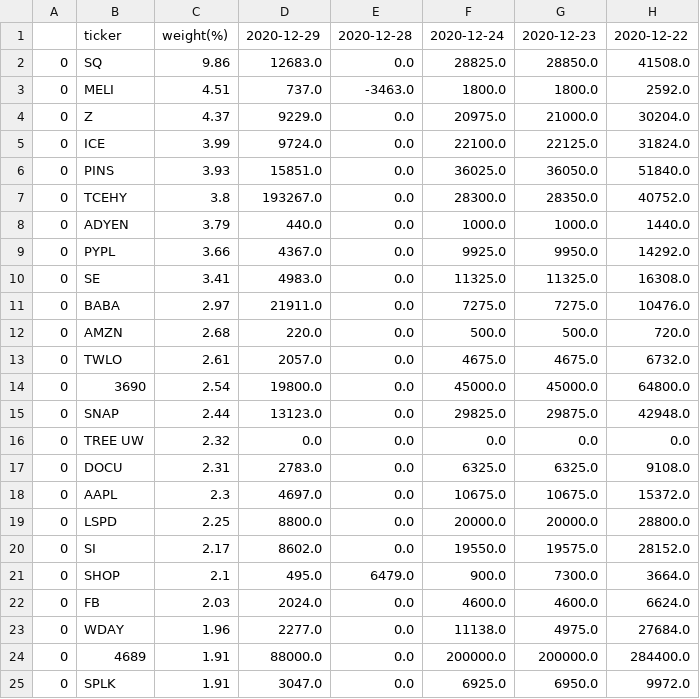
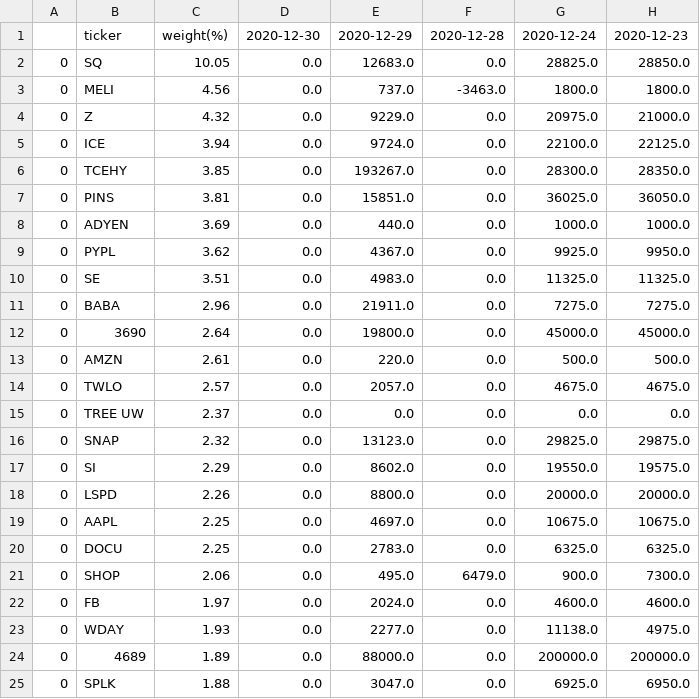
Before and after one commit to usastockinvest/arkinvest, a CSV file: data/arkf_shares_chg.csv, drawn as a sheet; only a part is shown; removed rows and columns are numbered as before the commit, all else as after; the diff covers the shown part only; the diff names each change by its address in the sheet, - before the commit and + after, or states it on an @@ line.

```diff
--- a/data/arkf_shares_chg.csv
+++ b/data/arkf_shares_chg.csv
+column D, rows 1-6: 2020-12-30 | 0.0 | 0.0 | 0.0 | 0.0 | 0.0; rows 8-11: all 0.0; rows 13-15: all 0.0; row 17: 0.0; rows 21-25: all 0.0
-column H, rows 1-5: 2020-12-22 | 41508.0 | 2592.0 | 30204.0 | 31824.0; rows 7-13: 40752.0 | 1440.0 | 14292.0 | 16308.0 | 10476.0 | 720.0 | 6732.0; row 16: 0.0; rows 20-25: 28152.0 | 3664.0 | 6624.0 | 27684.0 | 284400.0 | 9972.0
-C2: 9.86
+C2: 10.05
-C3: 4.51
+C3: 4.56
-C4: 4.37
+C4: 4.32
-C5: 3.99
+C5: 3.94
-row 6: 0 | PINS | 3.93 | 15851.0 | 0.0 | 36025.0 | 36050.0 | 51840.0
-C6: 3.8
+C6: 3.85
+row 7: 0 | PINS | 3.81 | 0.0 | 15851.0 | 0.0 | 36025.0 | 36050.0
-C8: 3.79
+C8: 3.69
-C9: 3.66
+C9: 3.62
-C10: 3.41
+C10: 3.51
-C11: 2.97
+C11: 2.96
+row 12: 0 | 3690 | 2.64 | 0.0 | 19800.0 | 0.0 | 45000.0 | 45000.0
-C13: 2.68
+C13: 2.61
-C14: 2.61
+C14: 2.57
-row 14: 0 | 3690 | 2.54 | 19800.0 | 0.0 | 45000.0 | 45000.0 | 64800.0
-row 15: 0 | SNAP | 2.44 | 13123.0 | 0.0 | 29825.0 | 29875.0 | 42948.0
-C15: 2.32
+C15: 2.37
-row 17: 0 | DOCU | 2.31 | 2783.0 | 0.0 | 6325.0 | 6325.0 | 9108.0
-row 18: 0 | AAPL | 2.3 | 4697.0 | 0.0 | 10675.0 | 10675.0 | 15372.0
-row 19: 0 | LSPD | 2.25 | 8800.0 | 0.0 | 20000.0 | 20000.0 | 28800.0
+row 16: 0 | SNAP | 2.32 | 0.0 | 13123.0 | 0.0 | 29825.0 | 29875.0
-C17: 2.17
+C17: 2.29
+row 18: 0 | LSPD | 2.26 | 0.0 | 8800.0 | 0.0 | 20000.0 | 20000.0
+row 19: 0 | AAPL | 2.25 | 0.0 | 4697.0 | 0.0 | 10675.0 | 10675.0
+row 20: 0 | DOCU | 2.25 | 0.0 | 2783.0 | 0.0 | 6325.0 | 6325.0
-C21: 2.1
+C21: 2.06
-C22: 2.03
+C22: 1.97
-C23: 1.96
+C23: 1.93
-C24: 1.91
+C24: 1.89
-C25: 1.91
+C25: 1.88
```
Also changed, not shown: 3 added rows, 3 removed rows and 12 edited cells elsewhere in this file, data/arkf_daily.csv, data/arkg_daily.csv, 8 other files.
